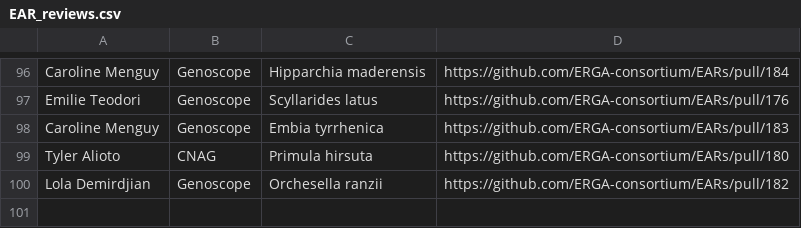
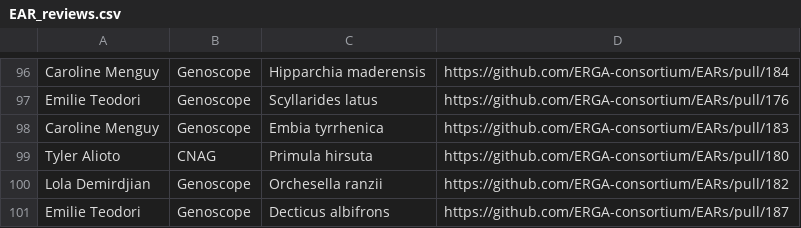
Before and after one commit to ERGA-consortium/EARs, a CSV file: rev/EAR_reviews.csv, drawn as a sheet; only a part is shown, gaps mark what is left out; the diff names each change by its address in the sheet, - before the commit and + after, or states it on an @@ line.

```diff
--- a/rev/EAR_reviews.csv
+++ b/rev/EAR_reviews.csv
+row 101: Emilie Teodori | Genoscope | Decticus albifrons | https://github.com/ERGA-consortium/EARs/pull/187
```
